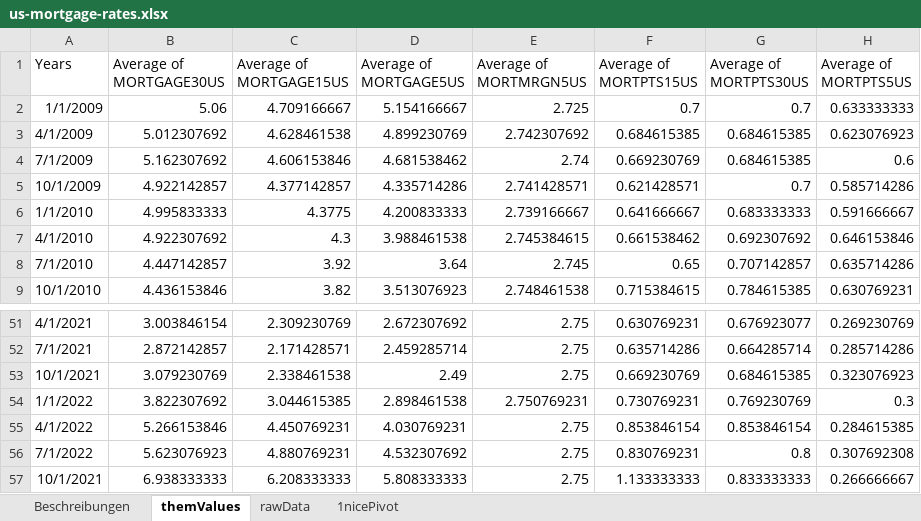
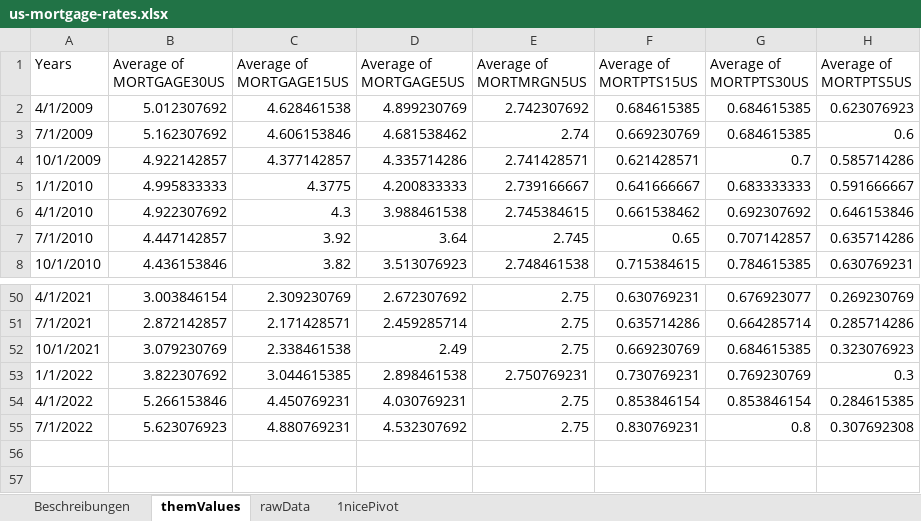
Before and after one commit to Chnebu/BUINTproj, an Excel workbook: descriptive data/us-mortgage-rates.xlsx, sheet themValues, drawn as a sheet; only a part is shown, gaps mark what is left out; values as stored, in another font and other column widths than the file's, no borders; the diff names each change by its address in the sheet, - before the commit and + after, or states it on an @@ line.

```diff
--- a/descriptive data/us-mortgage-rates.xlsx (sheet themValues)
+++ b/descriptive data/us-mortgage-rates.xlsx (sheet themValues)
-row 2: 1/1/2009 | 5.06 | 4.709166667 | 5.154166667 | 2.725 | 0.7 | 0.7 | 0.633333333
-row 57: 10/1/2021 | 6.938333333 | 6.208333333 | 5.808333333 | 2.75 | 1.133333333 | 0.833333333 | 0.266666667
```
Also changed, not shown: 3 other files.
